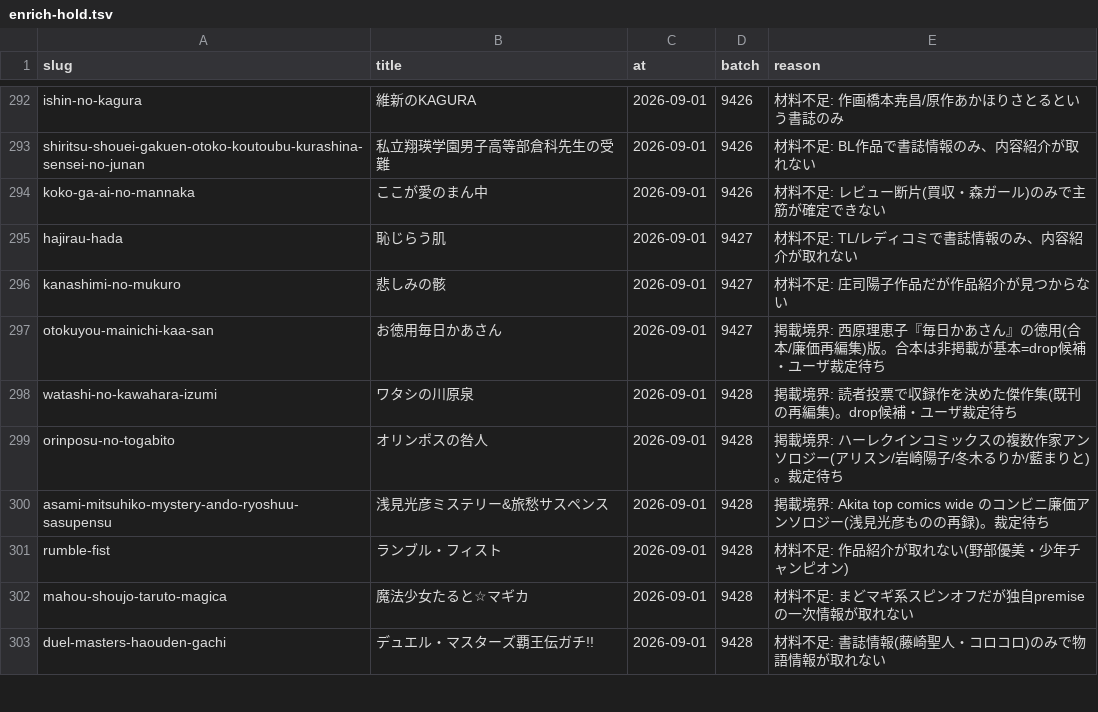
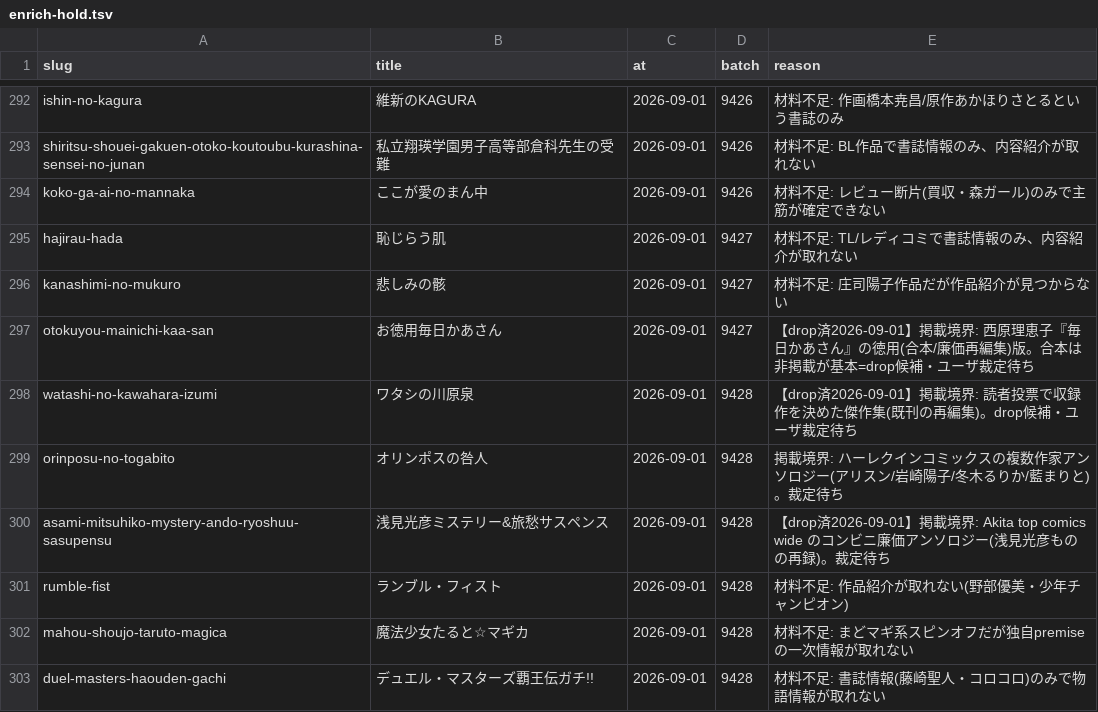
Before and after one commit to shuichi0725-cmyk/MANGAL, a TSV file: docs/production-diagnostics/enrich-hold.tsv, drawn as a sheet; only a part is shown, gaps mark what is left out; the diff covers the shown part only.

```diff
--- a/docs/production-diagnostics/enrich-hold.tsv
+++ b/docs/production-diagnostics/enrich-hold.tsv
@@ -296,6 +296,6 @@ hajirau-hada	恥じらう肌	2026-09-01	9427	材料不足: TL/レディコミで
 kanashimi-no-mukuro	悲しみの骸	2026-09-01	9427	材料不足: 庄司陽子作品だが作品紹介が見つからない
-otokuyou-mainichi-kaa-san	お徳用毎日かあさん	2026-09-01	9427	掲載境界: 西原理恵子『毎日かあさん』の徳用(合本/廉価再編集)版。合本は非掲載が基本=drop候補・ユーザ裁定待ち
-watashi-no-kawahara-izumi	ワタシの川原泉	2026-09-01	9428	掲載境界: 読者投票で収録作を決めた傑作集(既刊の再編集)。drop候補・ユーザ裁定待ち
+otokuyou-mainichi-kaa-san	お徳用毎日かあさん	2026-09-01	9427	【drop済2026-09-01】掲載境界: 西原理恵子『毎日かあさん』の徳用(合本/廉価再編集)版。合本は非掲載が基本=drop候補・ユーザ裁定待ち
+watashi-no-kawahara-izumi	ワタシの川原泉	2026-09-01	9428	【drop済2026-09-01】掲載境界: 読者投票で収録作を決めた傑作集(既刊の再編集)。drop候補・ユーザ裁定待ち
 orinposu-no-togabito	オリンポスの咎人	2026-09-01	9428	掲載境界: ハーレクインコミックスの複数作家アンソロジー(アリスン/岩崎陽子/冬木るりか/藍まりと)。裁定待ち
-asami-mitsuhiko-mystery-ando-ryoshuu-sasupensu	浅見光彦ミステリー&旅愁サスペンス	2026-09-01	9428	掲載境界: Akita top comics wide のコンビニ廉価アンソロジー(浅見光彦ものの再録)。裁定待ち
+asami-mitsuhiko-mystery-ando-ryoshuu-sasupensu	浅見光彦ミステリー&旅愁サスペンス	2026-09-01	9428	【drop済2026-09-01】掲載境界: Akita top comics wide のコンビニ廉価アンソロジー(浅見光彦ものの再録)。裁定待ち
 rumble-fist	ランブル・フィスト	2026-09-01	9428	材料不足: 作品紹介が取れない(野部優美・少年チャンピオン)
```
Also changed, not shown: 19 edited cells elsewhere in this file, docs/production-diagnostics/anilist-id-dup.tsv.
